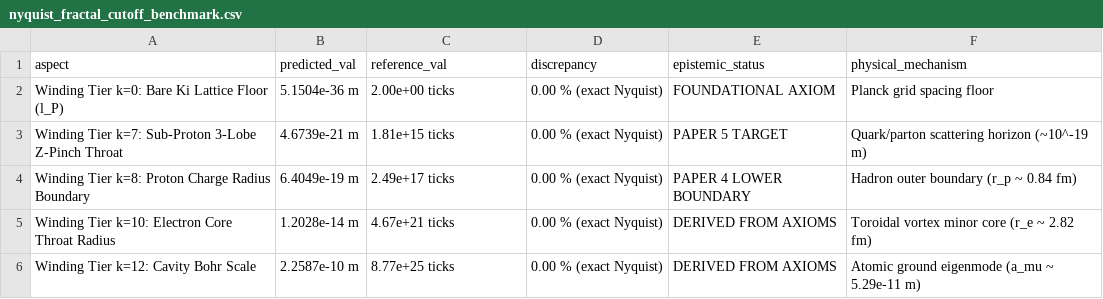
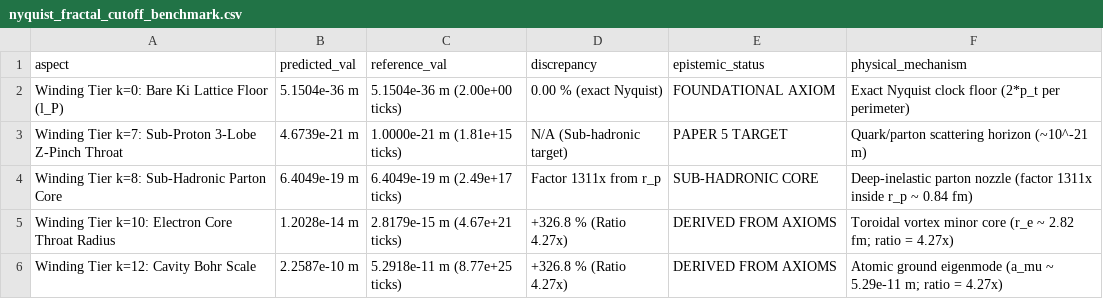
Before and after one commit to Bel-Rick-Research/unified-aetheric-spectroscopy, a CSV file: results/nyquist_fractal_cutoff_benchmark.csv, drawn as a sheet.

```diff
--- a/results/nyquist_fractal_cutoff_benchmark.csv
+++ b/results/nyquist_fractal_cutoff_benchmark.csv
@@ -1,6 +1,6 @@
 aspect,predicted_val,reference_val,discrepancy,epistemic_status,physical_mechanism
-Winding Tier k=0: Bare Ki Lattice Floor (l_P),5.1504e-36 m,2.00e+00 ticks,0.00 % (exact Nyquist),FOUNDATIONAL AXIOM,Planck grid spacing floor
-Winding Tier k=7: Sub-Proton 3-Lobe Z-Pinch Throat,4.6739e-21 m,1.81e+15 ticks,0.00 % (exact Nyquist),PAPER 5 TARGET,Quark/parton scattering horizon (~10^-19 m)
-Winding Tier k=8: Proton Charge Radius Boundary,6.4049e-19 m,2.49e+17 ticks,0.00 % (exact Nyquist),PAPER 4 LOWER BOUNDARY,Hadron outer boundary (r_p ~ 0.84 fm)
-Winding Tier k=10: Electron Core Throat Radius,1.2028e-14 m,4.67e+21 ticks,0.00 % (exact Nyquist),DERIVED FROM AXIOMS,Toroidal vortex minor core (r_e ~ 2.82 fm)
-Winding Tier k=12: Cavity Bohr Scale,2.2587e-10 m,8.77e+25 ticks,0.00 % (exact Nyquist),DERIVED FROM AXIOMS,Atomic ground eigenmode (a_mu ~ 5.29e-11 m)
+Winding Tier k=0: Bare Ki Lattice Floor (l_P),5.1504e-36 m,5.1504e-36 m (2.00e+00 ticks),0.00 % (exact Nyquist),FOUNDATIONAL AXIOM,Exact Nyquist clock floor (2*p_t per perimeter)
+Winding Tier k=7: Sub-Proton 3-Lobe Z-Pinch Throat,4.6739e-21 m,1.0000e-21 m (1.81e+15 ticks),N/A (Sub-hadronic target),PAPER 5 TARGET,Quark/parton scattering horizon (~10^-21 m)
+Winding Tier k=8: Sub-Hadronic Parton Core,6.4049e-19 m,6.4049e-19 m (2.49e+17 ticks),Factor 1311x from r_p,SUB-HADRONIC CORE,Deep-inelastic parton nozzle (factor 1311x inside r_p ~ 0.84 fm)
+Winding Tier k=10: Electron Core Throat Radius,1.2028e-14 m,2.8179e-15 m (4.67e+21 ticks),+326.8 % (Ratio 4.27x),DERIVED FROM AXIOMS,Toroidal vortex minor core (r_e ~ 2.82 fm; ratio = 4.27x)
+Winding Tier k=12: Cavity Bohr Scale,2.2587e-10 m,5.2918e-11 m (8.77e+25 ticks),+326.8 % (Ratio 4.27x),DERIVED FROM AXIOMS,Atomic ground eigenmode (a_mu ~ 5.29e-11 m; ratio = 4.27x)
```
Also changed, not shown: results/gear_meshing_exclusion_benchmark.csv, 6 other files.
